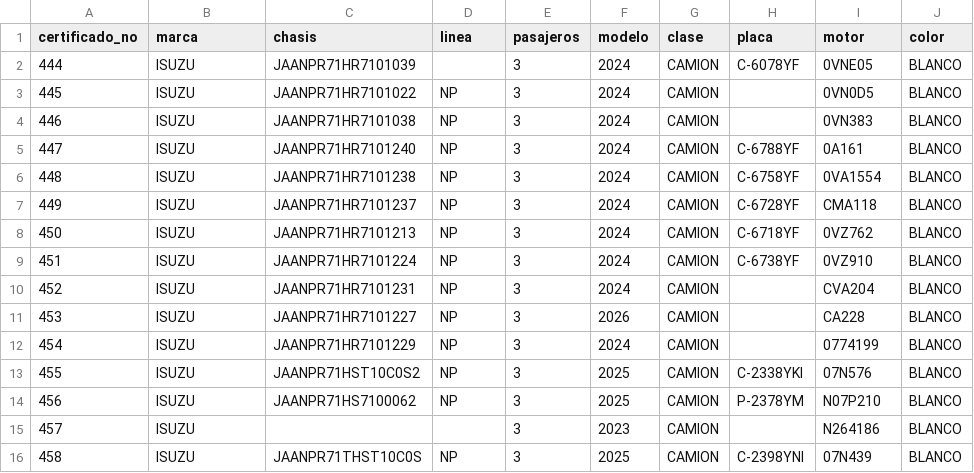
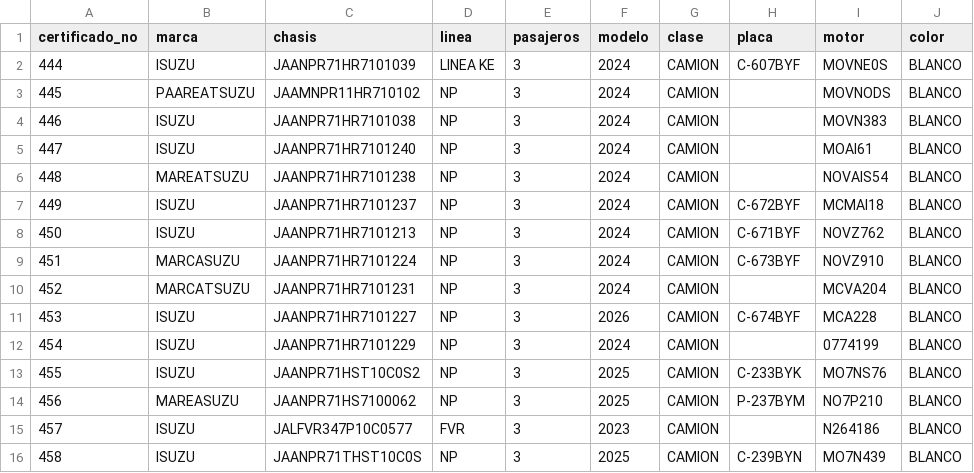
Before and after one commit to Xafo/ExtractorPDFaExcel, a CSV file: certificados.csv, drawn as a sheet; only a part is shown; the diff covers the shown part only.

```diff
--- a/certificados.csv
+++ b/certificados.csv
@@ -1,16 +1,16 @@
 certificado_no,marca,chasis,linea,pasajeros,modelo,clase,placa,motor,color
-444,ISUZU,JAANPR71HR7101039,,3,2024,CAMION,C-6078YF,0VNE05,BLANCO
-445,ISUZU,JAANPR71HR7101022,NP,3,2024,CAMION,,0VN0D5,BLANCO
-446,ISUZU,JAANPR71HR7101038,NP,3,2024,CAMION,,0VN383,BLANCO
-447,ISUZU,JAANPR71HR7101240,NP,3,2024,CAMION,C-6788YF,0A161,BLANCO
-448,ISUZU,JAANPR71HR7101238,NP,3,2024,CAMION,C-6758YF,0VA1554,BLANCO
-449,ISUZU,JAANPR71HR7101237,NP,3,2024,CAMION,C-6728YF,CMA118,BLANCO
-450,ISUZU,JAANPR71HR7101213,NP,3,2024,CAMION,C-6718YF,0VZ762,BLANCO
-451,ISUZU,JAANPR71HR7101224,NP,3,2024,CAMION,C-6738YF,0VZ910,BLANCO
-452,ISUZU,JAANPR71HR7101231,NP,3,2024,CAMION,,CVA204,BLANCO
-453,ISUZU,JAANPR71HR7101227,NP,3,2026,CAMION,,CA228,BLANCO
+444,ISUZU,JAANPR71HR7101039,LINEA KE,3,2024,CAMION,C-607BYF,MOVNE0S,BLANCO
+445,PAAREATSUZU,JAAMNPR11HR710102,NP,3,2024,CAMION,,MOVNODS,BLANCO
+446,ISUZU,JAANPR71HR7101038,NP,3,2024,CAMION,,MOVN383,BLANCO
+447,ISUZU,JAANPR71HR7101240,NP,3,2024,CAMION,,MOAI61,BLANCO
+448,MAREATSUZU,JAANPR71HR7101238,NP,3,2024,CAMION,,NOVAIS54,BLANCO
+449,ISUZU,JAANPR71HR7101237,NP,3,2024,CAMION,C-672BYF,MCMAI18,BLANCO
+450,ISUZU,JAANPR71HR7101213,NP,3,2024,CAMION,C-671BYF,NOVZ762,BLANCO
+451,MARCASUZU,JAANPR71HR7101224,NP,3,2024,CAMION,C-673BYF,NOVZ910,BLANCO
+452,MARCATSUZU,JAANPR71HR7101231,NP,3,2024,CAMION,,MCVA204,BLANCO
+453,ISUZU,JAANPR71HR7101227,NP,3,2026,CAMION,C-674BYF,MCA228,BLANCO
 454,ISUZU,JAANPR71HR7101229,NP,3,2024,CAMION,,0774199,BLANCO
-455,ISUZU,JAANPR71HST10C0S2,NP,3,2025,CAMION,C-2338YKI,07N576,BLANCO
-456,ISUZU,JAANPR71HS7100062,NP,3,2025,CAMION,P-2378YM,N07P210,BLANCO
-457,ISUZU,,,3,2023,CAMION,,N264186,BLANCO
-458,ISUZU,JAANPR71THST10C0S,NP,3,2025,CAMION,C-2398YNI,07N439,BLANCO
+455,ISUZU,JAANPR71HST10C0S2,NP,3,2025,CAMION,C-233BYK,MO7NS76,BLANCO
+456,MAREASUZU,JAANPR71HS7100062,NP,3,2025,CAMION,P-237BYM,NO7P210,BLANCO
+457,ISUZU,JALFVR347P10C0577,FVR,3,2023,CAMION,,N264186,BLANCO
+458,ISUZU,JAANPR71THST10C0S,NP,3,2025,CAMION,C-239BYN,MO7N439,BLANCO
```
Also changed, not shown: 12 edited cells elsewhere in this file, 13 other files.
